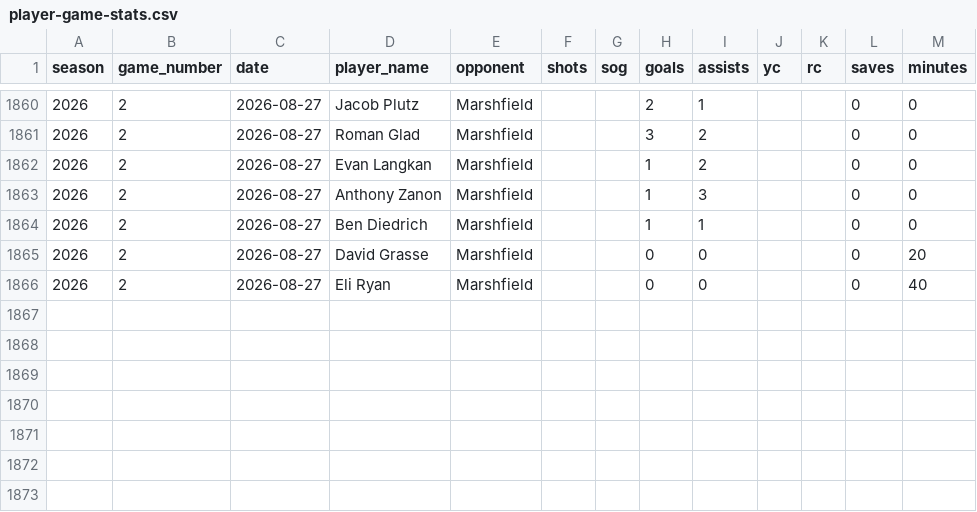
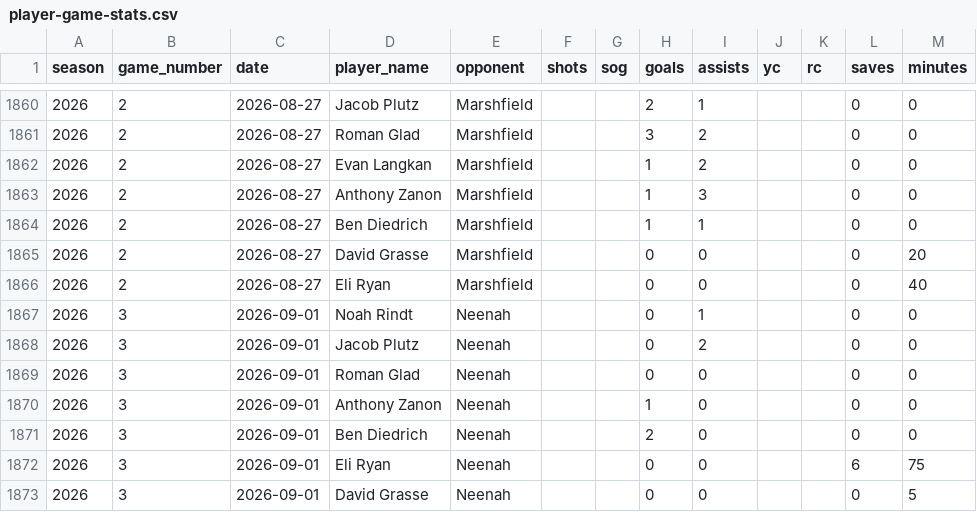
Before and after one commit to pithed2/hortonvilleSoccerHistory, a CSV file: public/data/player-game-stats.csv, drawn as a sheet; only a part is shown, gaps mark what is left out; the diff names each change by its address in the sheet, - before the commit and + after, or states it on an @@ line.

```diff
--- a/public/data/player-game-stats.csv
+++ b/public/data/player-game-stats.csv
+row 1867: 2026 | 3 | 2026-09-01 | Noah Rindt | Neenah |  |  | 0 | 1 |  |  | 0 | 0
+row 1868: 2026 | 3 | 2026-09-01 | Jacob Plutz | Neenah |  |  | 0 | 2 |  |  | 0 | 0
+row 1869: 2026 | 3 | 2026-09-01 | Roman Glad | Neenah |  |  | 0 | 0 |  |  | 0 | 0
+row 1870: 2026 | 3 | 2026-09-01 | Anthony Zanon | Neenah |  |  | 1 | 0 |  |  | 0 | 0
+row 1871: 2026 | 3 | 2026-09-01 | Ben Diedrich | Neenah |  |  | 2 | 0 |  |  | 0 | 0
+row 1872: 2026 | 3 | 2026-09-01 | Eli Ryan | Neenah |  |  | 0 | 0 |  |  | 6 | 75
+row 1873: 2026 | 3 | 2026-09-01 | David Grasse | Neenah |  |  | 0 | 0 |  |  | 0 | 5
```
Also changed, not shown: public/data/boxscore-player-stats.csv, public/data/games.csv, 7 other files.
